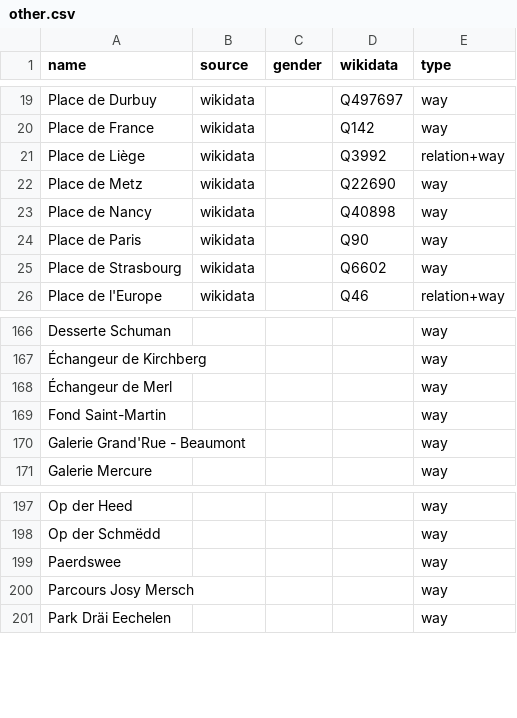
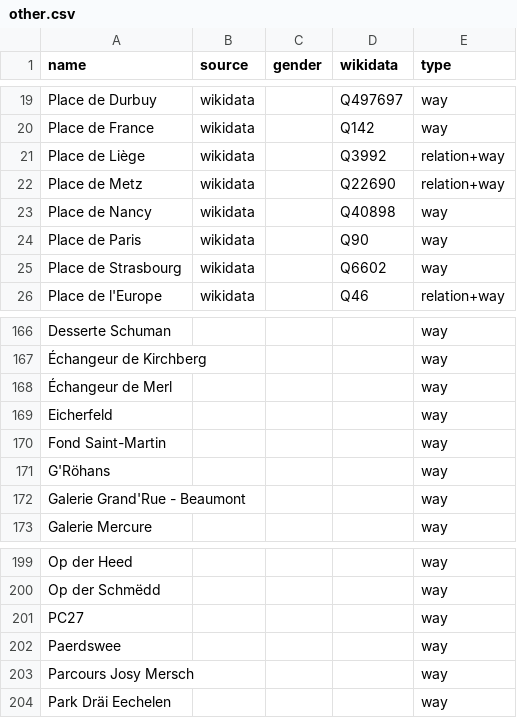
Before and after one commit to EqualStreetNames/equalstreetnames-luxembourg, a CSV file: data/other.csv, drawn as a sheet; only a part is shown, gaps mark what is left out; the diff names each change by its address in the sheet, - before the commit and + after, or states it on an @@ line.

```diff
--- a/data/other.csv
+++ b/data/other.csv
-E22 (type): way
+E22 (type): relation+way
+row 169: Eicherfeld |  |  |  | way
+row 171: G'Röhans |  |  |  | way
+row 201: PC27 |  |  |  | way
```
Also changed, not shown: 3 other files.
